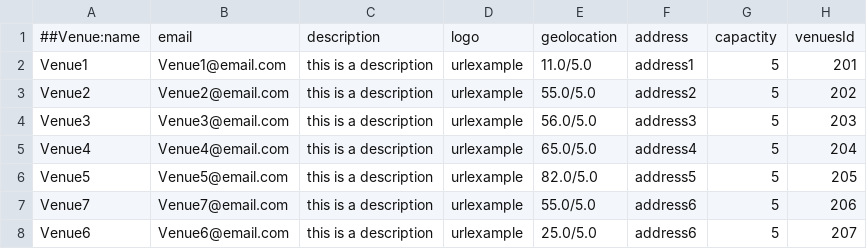
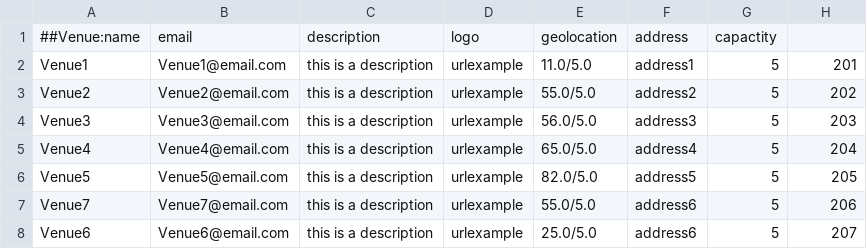
Before and after one commit to Javrd/sepp, a CSV file: mvp/data/venues.csv, drawn as a sheet.

```diff
--- a/mvp/data/venues.csv
+++ b/mvp/data/venues.csv
@@ -1,2 +1,2 @@
-##Venue:name,email,description,logo,geolocation,address,capactity,venuesId
+##Venue:name,email,description,logo,geolocation,address,capactity
 Venue1,Venue1@email.com,this is a description,urlexample,11.0/5.0,address1,5,201
```
Also changed, not shown: mvp/data/artists.csv, mvp/data/messages.csv, 16 other files.
